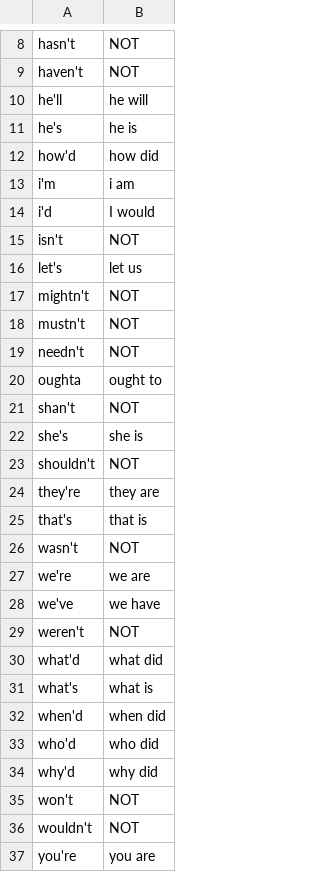
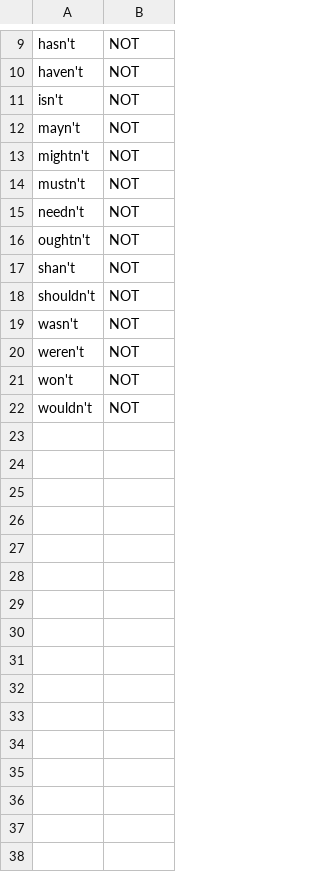
Before and after one commit to ashwintk/TwitterSentiment, a CSV file: Contractions.csv, drawn as a sheet; only a part is shown, gaps mark what is left out; removed rows and columns are numbered as before the commit, all else as after; the diff covers the shown part only; the diff names each change by its address in the sheet, - before the commit and + after, or states it on an @@ line.

```diff
--- a/Contractions.csv
+++ b/Contractions.csv
-row 10: he'll | he will
-row 11: he's | he is
-row 12: how'd | how did
-row 13: i'm | i am
-row 14: i'd | I would
-row 16: let's | let us
+row 12: mayn't | NOT
-row 20: oughta | ought to
+row 16: oughtn't | NOT
-row 22: she's | she is
-row 24: they're | they are
-row 25: that's | that is
-row 27: we're | we are
-row 28: we've | we have
-row 30: what'd | what did
-row 31: what's | what is
-row 32: when'd | when did
-row 33: who'd | who did
-row 34: why'd | why did
-row 37: you're | you are
```
Also changed, not shown: 1 added row elsewhere in this file, 8 other files.
